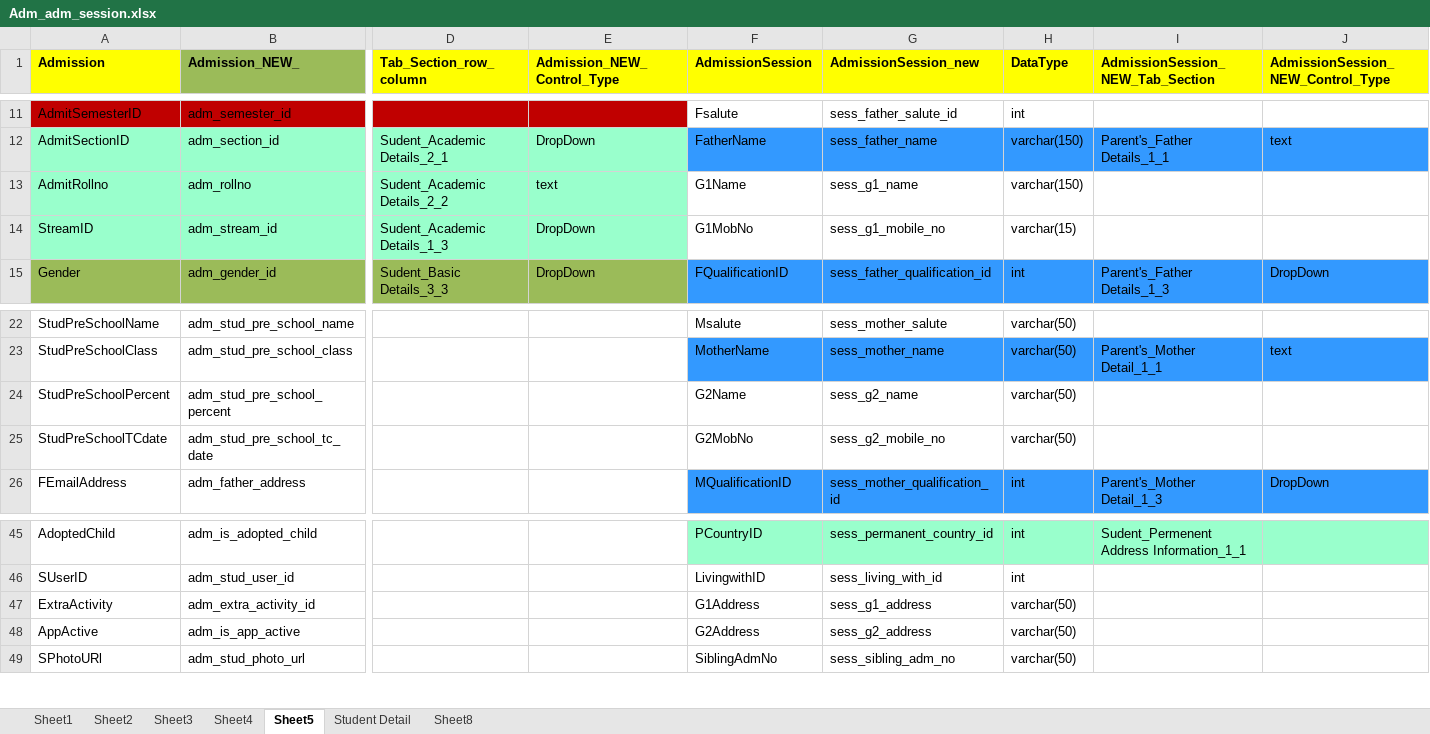
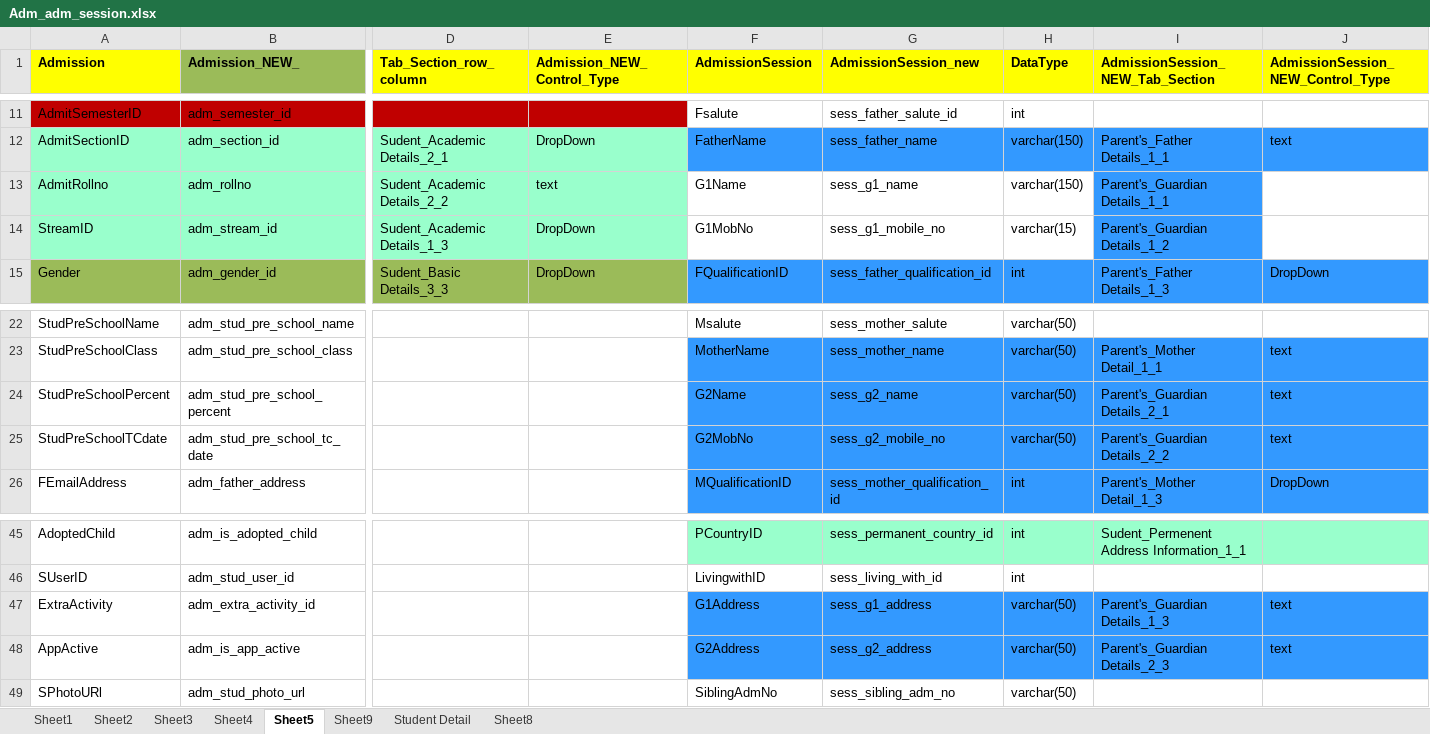
Before and after one commit to limatnamitsolution-web/VinayakEduAppzRepo, an Excel workbook: VinayakaGitWorkSpace/Project/Docs/Adm_adm_session.xlsx, sheet Sheet5, drawn as a sheet; only a part is shown, gaps mark what is left out; values as stored, in another font and other column widths than the file's, no borders; the diff names each change by its address in the sheet, - before the commit and + after, or states it on an @@ line.

```diff
--- a/VinayakaGitWorkSpace/Project/Docs/Adm_adm_session.xlsx (sheet Sheet5)
+++ b/VinayakaGitWorkSpace/Project/Docs/Adm_adm_session.xlsx (sheet Sheet5)
+sheet tab: Sheet9
-I13 (AdmissionSession_NEW_Tab_Section): (empty)
+I13 (AdmissionSession_NEW_Tab_Section): Parent's_Guardian Details_1_1
-I13:I14 fill: none
+I13:I14 fill: #3399FF
-I14 (AdmissionSession_NEW_Tab_Section): (empty)
+I14 (AdmissionSession_NEW_Tab_Section): Parent's_Guardian Details_1_2
-F24:J25 fill: none
+F24:J25 fill: #3399FF
-I24 (AdmissionSession_NEW_Tab_Section): (empty)
+I24 (AdmissionSession_NEW_Tab_Section): Parent's_Guardian Details_2_1
-J24:J25: (empty)
+J24:J25: text
-I25 (AdmissionSession_NEW_Tab_Section): (empty)
+I25 (AdmissionSession_NEW_Tab_Section): Parent's_Guardian Details_2_2
-F47:J48 fill: none
+F47:J48 fill: #3399FF
-I47 (AdmissionSession_NEW_Tab_Section): (empty)
+I47 (AdmissionSession_NEW_Tab_Section): Parent's_Guardian Details_1_3
-J47:J48: (empty)
+J47:J48: text
-I48 (AdmissionSession_NEW_Tab_Section): (empty)
+I48 (AdmissionSession_NEW_Tab_Section): Parent's_Guardian Details_2_3
```
Also changed, not shown: sheet Sheet8, 3 other files.
